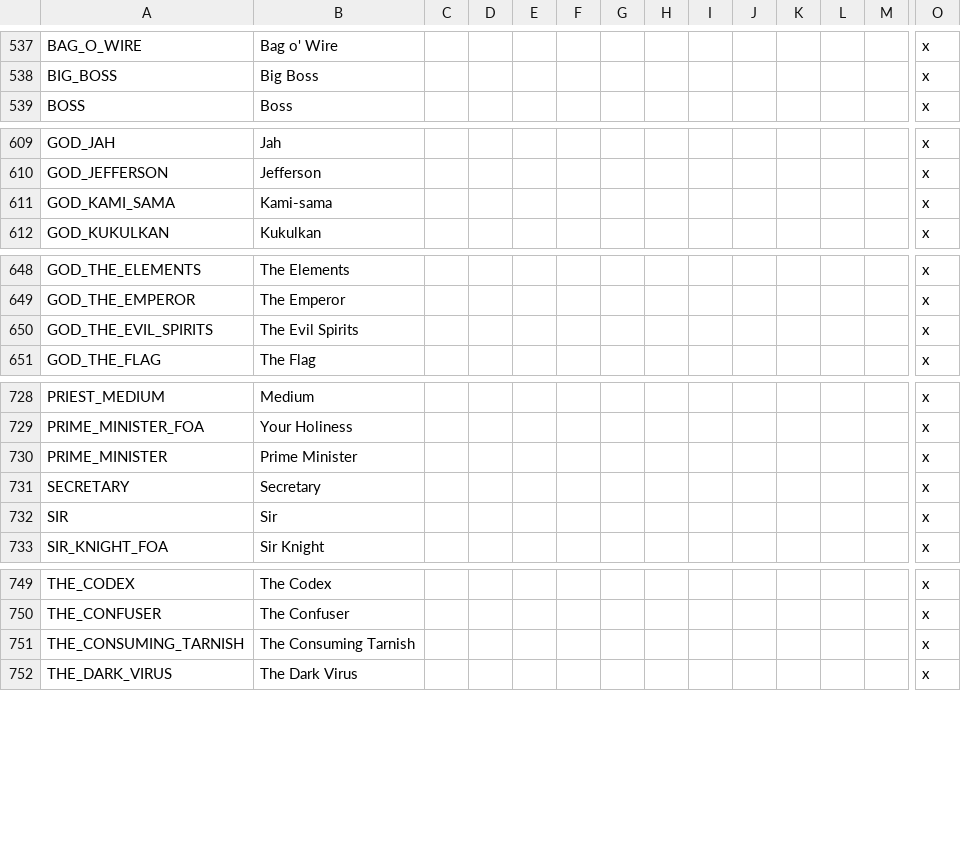
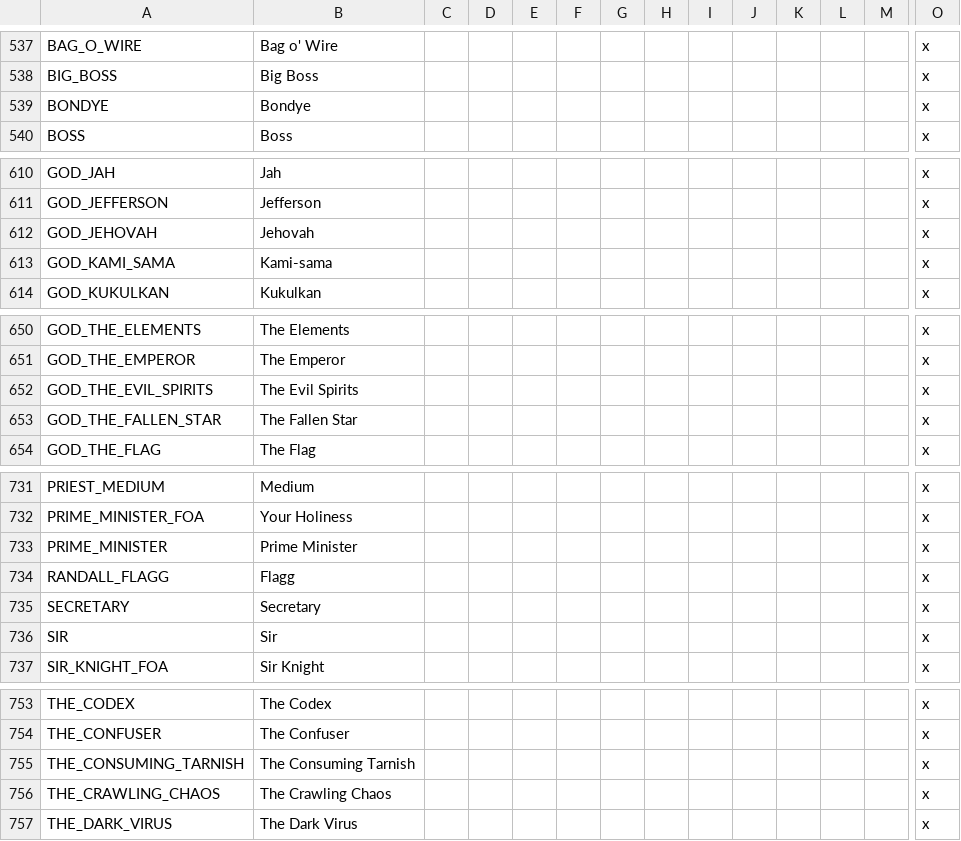
Before and after one commit to Ofaloaf/postapoc, a CSV file: After the End Fan Fork/localisation/00_AMERICA.csv, drawn as a sheet; only a part is shown, gaps mark what is left out; rows hold the shown columns only; the diff covers the shown part only; the diff names each change by its address in the sheet, - before the commit and + after, or states it on an @@ line.

```diff
--- a/After the End Fan Fork/localisation/00_AMERICA.csv
+++ b/After the End Fan Fork/localisation/00_AMERICA.csv
+row 539: BONDYE | Bondye |  |  |  |  |  |  |  |  |  |  |  | x
+row 612: GOD_JEHOVAH | Jehovah |  |  |  |  |  |  |  |  |  |  |  | x
+row 653: GOD_THE_FALLEN_STAR | The Fallen Star |  |  |  |  |  |  |  |  |  |  |  | x
+row 734: RANDALL_FLAGG | Flagg |  |  |  |  |  |  |  |  |  |  |  | x
+row 756: THE_CRAWLING_CHAOS | The Crawling Chaos |  |  |  |  |  |  |  |  |  |  |  | x
```
Also changed, not shown: 1 added row and 2 edited cells elsewhere in this file, 1 other file.
